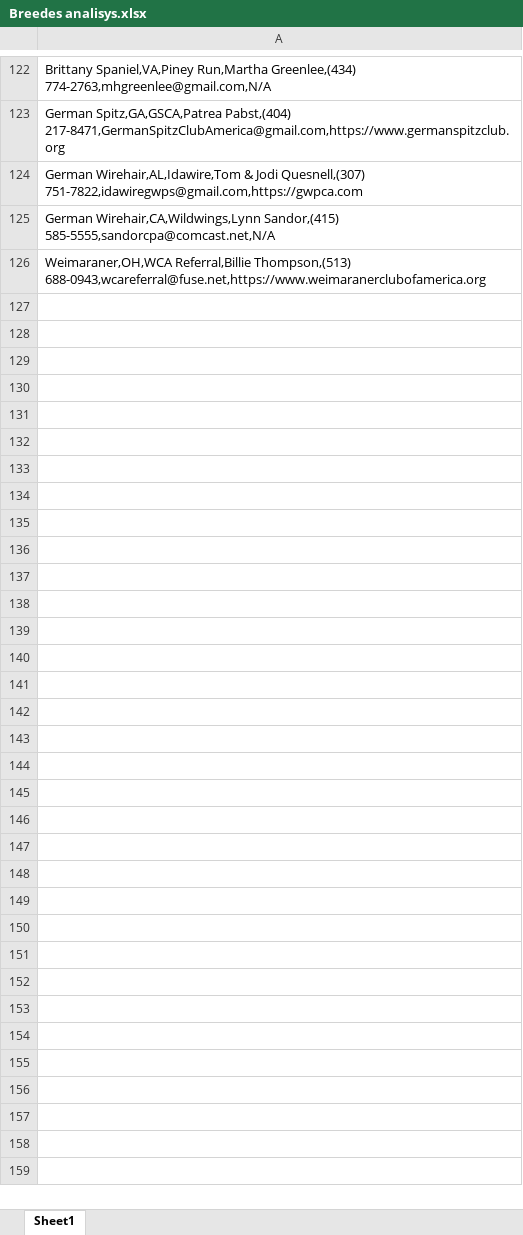
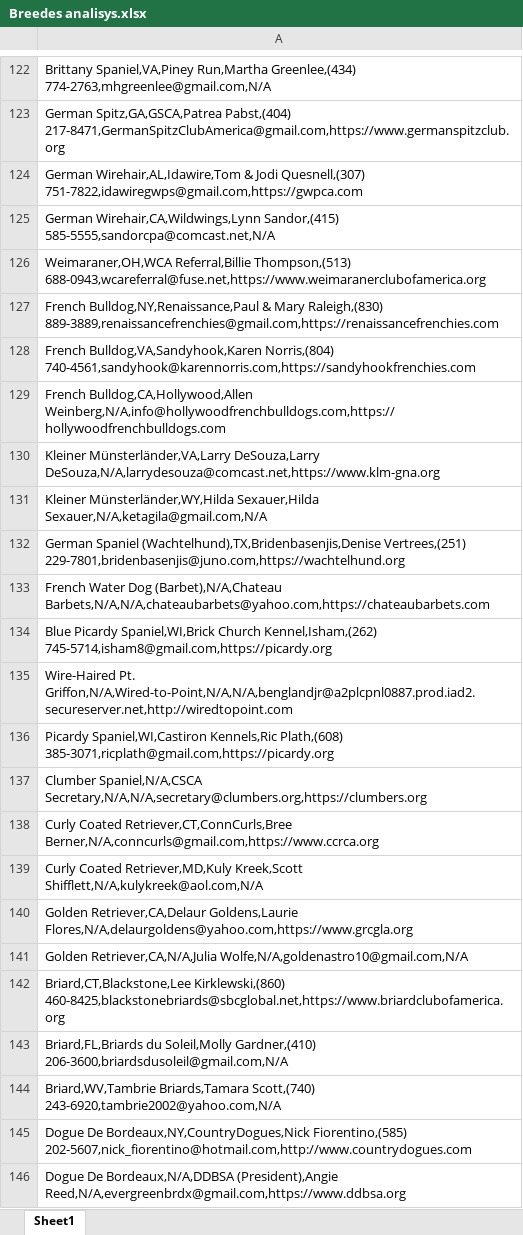
Before and after one commit to denisvolokhhome/pets.backend.dev, an Excel workbook: fastapi-backend/db/Breedes analisys.xlsx, sheet Sheet1, drawn as a sheet; only a part is shown, gaps mark what is left out; values as stored, in another font and other column widths than the file's, no borders; the diff covers the shown part only; the diff names each change by its address in the sheet, - before the commit and + after, or states it on an @@ line.

```diff
--- a/fastapi-backend/db/Breedes analisys.xlsx (sheet Sheet1)
+++ b/fastapi-backend/db/Breedes analisys.xlsx (sheet Sheet1)
+row 127: French Bulldog,NY,Renaissance,Paul & Mary Raleigh,(830) 889-3889,renaissancefrenchies@gmail.com,https://renaissancefrenchies.com
+row 128: French Bulldog,VA,Sandyhook,Karen Norris,(804) 740-4561,sandyhook@karennorris.com,https://sandyhookfrenchies.com
+row 129: French Bulldog,CA,Hollywood,Allen Weinberg,N/A,info@hollywoodfrenchbulldogs.com,https://hollywoodfrenchbulldogs.com
+row 130: Kleiner Münsterländer,VA,Larry DeSouza,Larry DeSouza,N/A,larrydesouza@comcast.net,https://www.klm-gna.org
+row 131: Kleiner Münsterländer,WY,Hilda Sexauer,Hilda Sexauer,N/A,ketagila@gmail.com,N/A
+row 132: German Spaniel (Wachtelhund),TX,Bridenbasenjis,Denise Vertrees,(251) 229-7801,bridenbasenjis@juno.com,https://wachtelhund.org
+row 133: French Water Dog (Barbet),N/A,Chateau Barbets,N/A,N/A,chateaubarbets@yahoo.com,https://chateaubarbets.com
+row 134: Blue Picardy Spaniel,WI,Brick Church Kennel,Isham,(262) 745-5714,isham8@gmail.com,https://picardy.org
+row 135: Wire-Haired Pt. Griffon,N/A,Wired-to-Point,N/A,N/A,benglandjr@a2plcpnl0887.prod.iad2.secureserver.net,http://wiredtopoint.com
+row 136: Picardy Spaniel,WI,Castiron Kennels,Ric Plath,(608) 385-3071,ricplath@gmail.com,https://picardy.org
+row 137: Clumber Spaniel,N/A,CSCA Secretary,N/A,N/A,secretary@clumbers.org,https://clumbers.org
+row 138: Curly Coated Retriever,CT,ConnCurls,Bree Berner,N/A,conncurls@gmail.com,https://www.ccrca.org
+row 139: Curly Coated Retriever,MD,Kuly Kreek,Scott Shifflett,N/A,kulykreek@aol.com,N/A
+row 140: Golden Retriever,CA,Delaur Goldens,Laurie Flores,N/A,delaurgoldens@yahoo.com,https://www.grcgla.org
+row 141: Golden Retriever,CA,N/A,Julia Wolfe,N/A,goldenastro10@gmail.com,N/A
+row 142: Briard,CT,Blackstone,Lee Kirklewski,(860) 460-8425,blackstonebriards@sbcglobal.net,https://www.briardclubofamerica.org
+row 143: Briard,FL,Briards du Soleil,Molly Gardner,(410) 206-3600,briardsdusoleil@gmail.com,N/A
+row 144: Briard,WV,Tambrie Briards,Tamara Scott,(740) 243-6920,tambrie2002@yahoo.com,N/A
+row 145: Dogue De Bordeaux,NY,CountryDogues,Nick Fiorentino,(585) 202-5607,nick_fiorentino@hotmail.com,http://www.countrydogues.com
+row 146: Dogue De Bordeaux,N/A,DDBSA (President),Angie Reed,N/A,evergreenbrdx@gmail.com,https://www.ddbsa.org
```
Also changed, not shown: 151 added rows elsewhere in this sheet, 6 other files.
